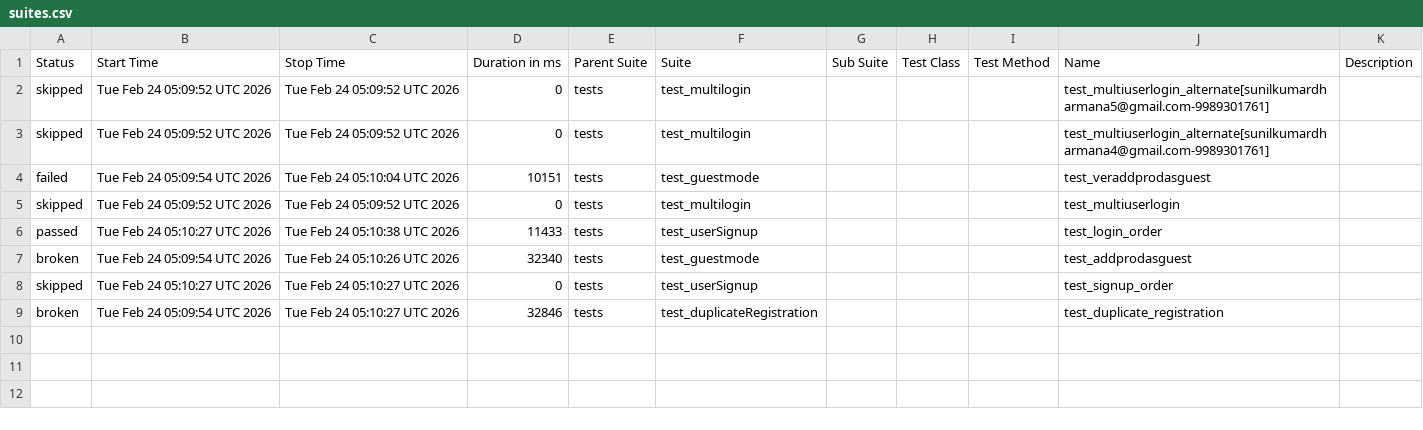
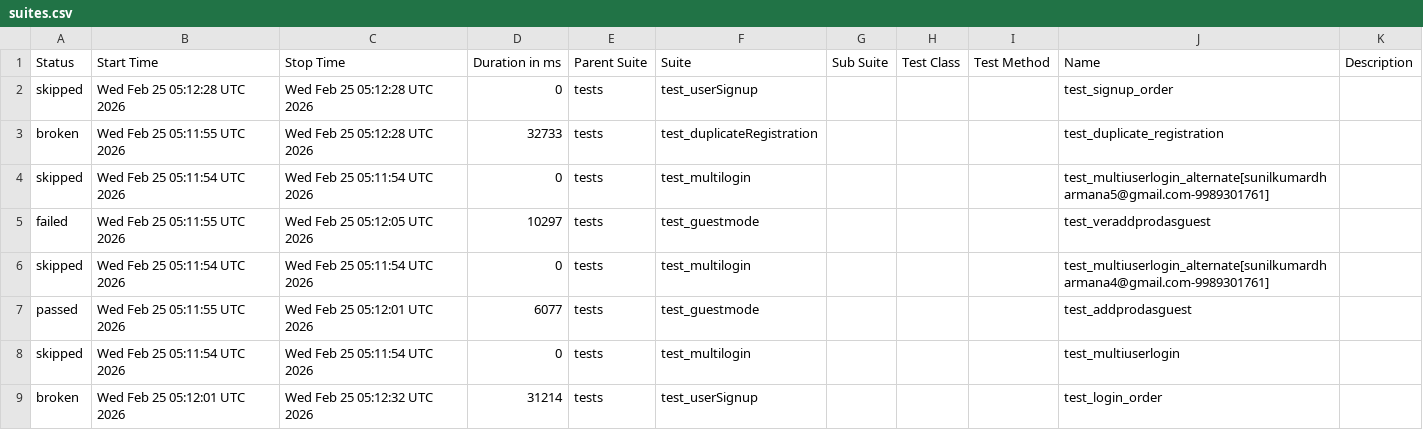
Before and after one commit to sunilkumardharmana24-afk/My_project, a CSV file: data/suites.csv, drawn as a sheet.

```diff
--- a/data/suites.csv
+++ b/data/suites.csv
@@ -1,9 +1,9 @@
 "Status","Start Time","Stop Time","Duration in ms","Parent Suite","Suite","Sub Suite","Test Class","Test Method","Name","Description"
-"skipped","Tue Feb 24 05:09:52 UTC 2026","Tue Feb 24 05:09:52 UTC 2026","0","tests","test_multilogin","","","","test_multiuserlogin_alternate[sunilkumardharmana5@gmail.com-9989301761]",""
-"skipped","Tue Feb 24 05:09:52 UTC 2026","Tue Feb 24 05:09:52 UTC 2026","0","tests","test_multilogin","","","","test_multiuserlogin_alternate[sunilkumardharmana4@gmail.com-9989301761]",""
-"failed","Tue Feb 24 05:09:54 UTC 2026","Tue Feb 24 05:10:04 UTC 2026","10151","tests","test_guestmode","","","","test_veraddprodasguest",""
-"skipped","Tue Feb 24 05:09:52 UTC 2026","Tue Feb 24 05:09:52 UTC 2026","0","tests","test_multilogin","","","","test_multiuserlogin",""
-"passed","Tue Feb 24 05:10:27 UTC 2026","Tue Feb 24 05:10:38 UTC 2026","11433","tests","test_userSignup","","","","test_login_order",""
-"broken","Tue Feb 24 05:09:54 UTC 2026","Tue Feb 24 05:10:26 UTC 2026","32340","tests","test_guestmode","","","","test_addprodasguest",""
-"skipped","Tue Feb 24 05:10:27 UTC 2026","Tue Feb 24 05:10:27 UTC 2026","0","tests","test_userSignup","","","","test_signup_order",""
-"broken","Tue Feb 24 05:09:54 UTC 2026","Tue Feb 24 05:10:27 UTC 2026","32846","tests","test_duplicateRegistration","","","","test_duplicate_registration",""
+"skipped","Wed Feb 25 05:12:28 UTC 2026","Wed Feb 25 05:12:28 UTC 2026","0","tests","test_userSignup","","","","test_signup_order",""
+"broken","Wed Feb 25 05:11:55 UTC 2026","Wed Feb 25 05:12:28 UTC 2026","32733","tests","test_duplicateRegistration","","","","test_duplicate_registration",""
+"skipped","Wed Feb 25 05:11:54 UTC 2026","Wed Feb 25 05:11:54 UTC 2026","0","tests","test_multilogin","","","","test_multiuserlogin_alternate[sunilkumardharmana5@gmail.com-9989301761]",""
+"failed","Wed Feb 25 05:11:55 UTC 2026","Wed Feb 25 05:12:05 UTC 2026","10297","tests","test_guestmode","","","","test_veraddprodasguest",""
+"skipped","Wed Feb 25 05:11:54 UTC 2026","Wed Feb 25 05:11:54 UTC 2026","0","tests","test_multilogin","","","","test_multiuserlogin_alternate[sunilkumardharmana4@gmail.com-9989301761]",""
+"passed","Wed Feb 25 05:11:55 UTC 2026","Wed Feb 25 05:12:01 UTC 2026","6077","tests","test_guestmode","","","","test_addprodasguest",""
+"skipped","Wed Feb 25 05:11:54 UTC 2026","Wed Feb 25 05:11:54 UTC 2026","0","tests","test_multilogin","","","","test_multiuserlogin",""
+"broken","Wed Feb 25 05:12:01 UTC 2026","Wed Feb 25 05:12:32 UTC 2026","31214","tests","test_userSignup","","","","test_login_order",""
```
Also changed, not shown: 53 other files.
